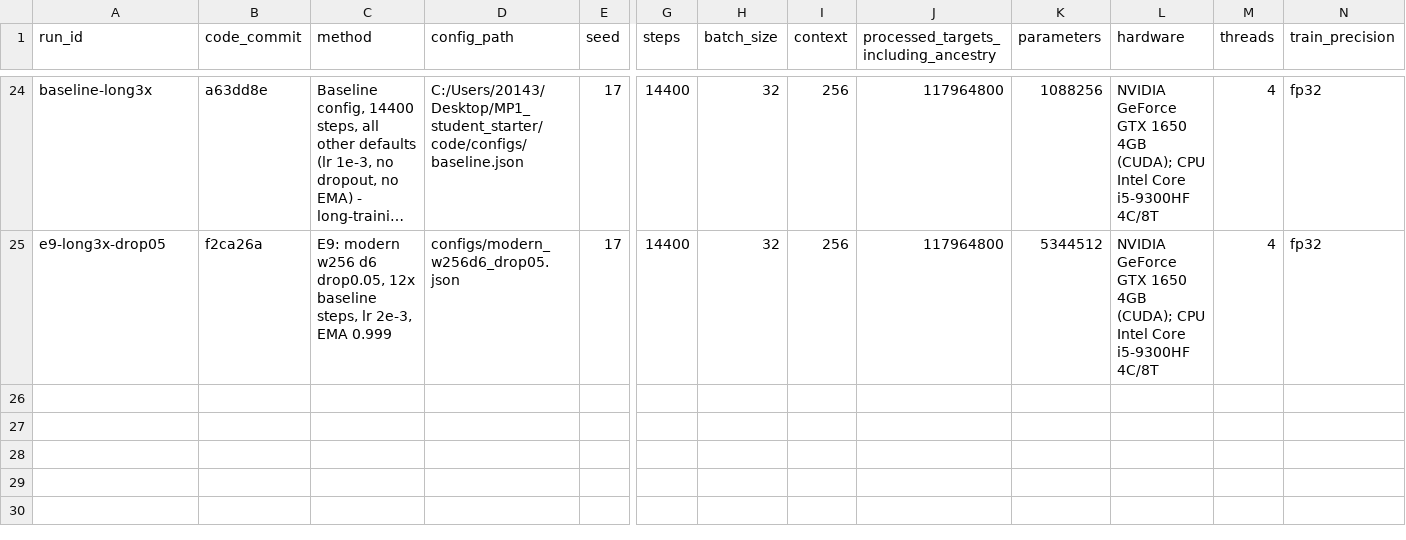
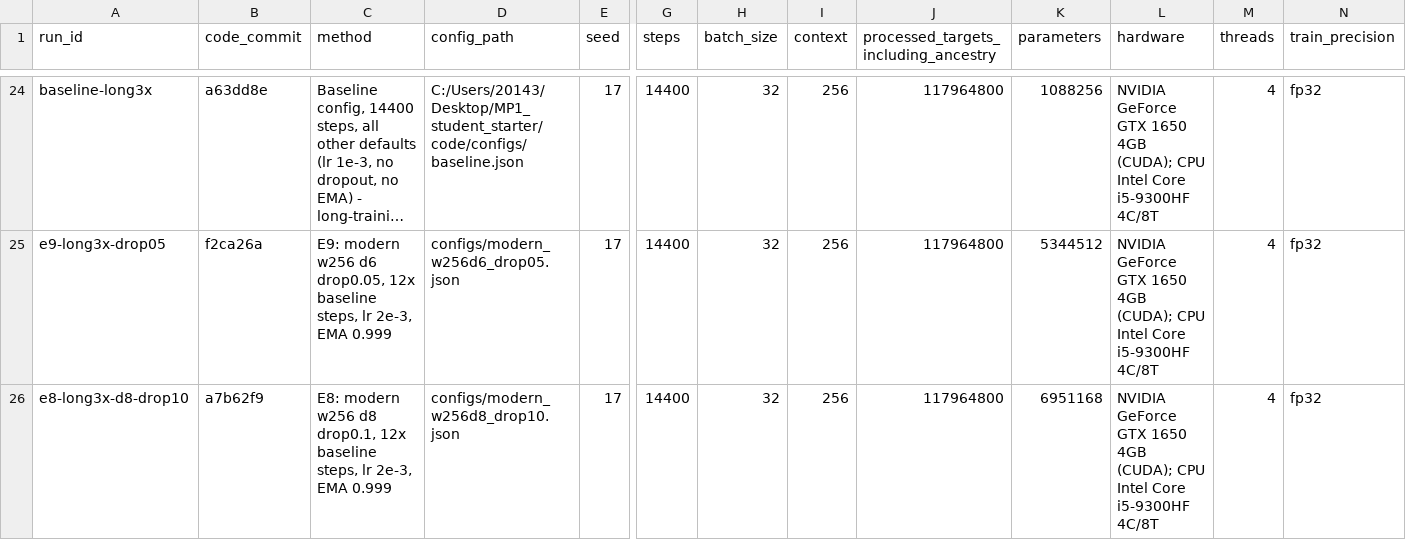
Before and after one commit to zwkcyy/dase7506-mp1, a CSV file: code/run_log.csv, drawn as a sheet; only a part is shown, gaps mark what is left out; long unchanged cells end in …; rows hold the shown columns only; the diff names each change by its address in the sheet, - before the commit and + after, or states it on an @@ line.

```diff
--- a/code/run_log.csv
+++ b/code/run_log.csv
+row 26: e8-long3x-d8-drop10 | a7b62f9 | E8: modern w256 d8 drop0.1, 12x baseline steps, lr 2e-3, EMA 0.999 | configs/modern_w256d8_drop10.json | 17 | 14400 | 32 | 256 | 117964800 | 6951168 | NVIDIA GeForce GTX 1650 4GB (CUDA); CPU Intel Core i5-9300HF 4C/8T | 4 | fp32
```
